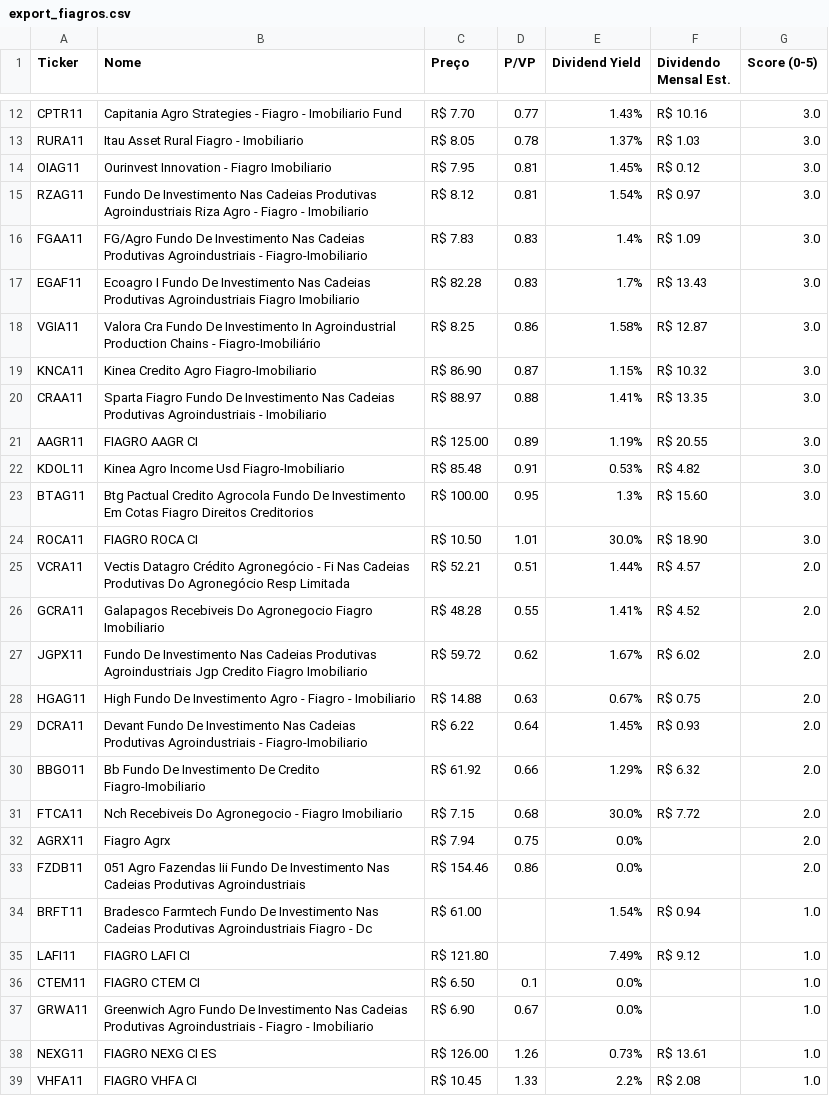
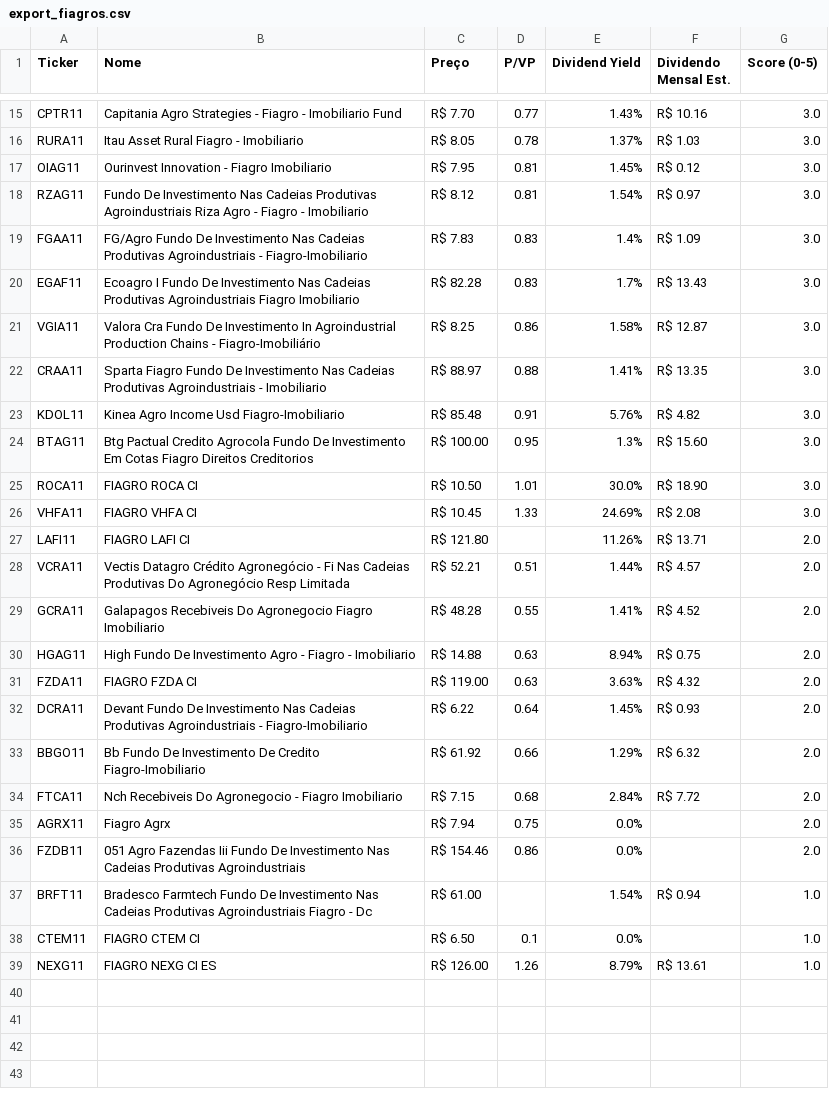
Before and after one commit to jucelinoss/radar_fundamentalista_b3, a CSV file: dev/export_fiagros.csv, drawn as a sheet; only a part is shown, gaps mark what is left out; the diff covers the shown part only.

```diff
--- a/dev/export_fiagros.csv
+++ b/dev/export_fiagros.csv
@@ -18,15 +21,15 @@ EGAF11,Ecoagro I Fundo De Investimento Nas Cadeias Produtivas Agroindustriais Fi
 VGIA11,Valora Cra Fundo De Investimento In Agroindustrial Production Chains - Fiagro-Imobiliário,R$ 8.25,0.86,1.58%,R$ 12.87,3.0
-KNCA11,Kinea Credito Agro Fiagro-Imobiliario,R$ 86.90,0.87,1.15%,R$ 10.32,3.0
 CRAA11,Sparta Fiagro Fundo De Investimento Nas Cadeias Produtivas Agroindustriais - Imobiliario,R$ 88.97,0.88,1.41%,R$ 13.35,3.0
-AAGR11,FIAGRO AAGR CI,R$ 125.00,0.89,1.19%,R$ 20.55,3.0
-KDOL11,Kinea Agro Income Usd Fiagro-Imobiliario,R$ 85.48,0.91,0.53%,R$ 4.82,3.0
+KDOL11,Kinea Agro Income Usd Fiagro-Imobiliario,R$ 85.48,0.91,5.76%,R$ 4.82,3.0
 BTAG11,Btg Pactual Credito Agrocola Fundo De Investimento Em Cotas Fiagro Direitos Creditorios,R$ 100.00,0.95,1.3%,R$ 15.60,3.0
 ROCA11,FIAGRO ROCA CI,R$ 10.50,1.01,30.0%,R$ 18.90,3.0
+VHFA11,FIAGRO VHFA CI,R$ 10.45,1.33,24.69%,R$ 2.08,3.0
+LAFI11,FIAGRO LAFI CI,R$ 121.80,,11.26%,R$ 13.71,2.0
 VCRA11,Vectis Datagro Crédito Agronegócio - Fi Nas Cadeias Produtivas Do Agronegócio Resp Limitada,R$ 52.21,0.51,1.44%,R$ 4.57,2.0
 GCRA11,Galapagos Recebiveis Do Agronegocio Fiagro Imobiliario,R$ 48.28,0.55,1.41%,R$ 4.52,2.0
-JGPX11,Fundo De Investimento Nas Cadeias Produtivas Agroindustriais Jgp Credito Fiagro Imobiliario,R$ 59.72,0.62,1.67%,R$ 6.02,2.0
-HGAG11,High Fundo De Investimento Agro - Fiagro - Imobiliario,R$ 14.88,0.63,0.67%,R$ 0.75,2.0
+HGAG11,High Fundo De Investimento Agro - Fiagro - Imobiliario,R$ 14.88,0.63,8.94%,R$ 0.75,2.0
+FZDA11,FIAGRO FZDA CI,R$ 119.00,0.63,3.63%,R$ 4.32,2.0
 DCRA11,Devant Fundo De Investimento Nas Cadeias Produtivas Agroindustriais - Fiagro-Imobiliario,R$ 6.22,0.64,1.45%,R$ 0.93,2.0
 BBGO11,Bb Fundo De Investimento De Credito Fiagro-Imobiliario,R$ 61.92,0.66,1.29%,R$ 6.32,2.0
-FTCA11,Nch Recebiveis Do Agronegocio - Fiagro Imobiliario,R$ 7.15,0.68,30.0%,R$ 7.72,2.0
+FTCA11,Nch Recebiveis Do Agronegocio - Fiagro Imobiliario,R$ 7.15,0.68,2.84%,R$ 7.72,2.0
 AGRX11,Fiagro Agrx,R$ 7.94,0.75,0.0%,,2.0
@@ -34,6 +37,3 @@ FZDB11,051 Agro Fazendas Iii Fundo De Investimento Nas Cadeias Produtivas Agroin
 BRFT11,Bradesco Farmtech Fundo De Investimento Nas Cadeias Produtivas Agroindustriais Fiagro - Dc,R$ 61.00,,1.54%,R$ 0.94,1.0
-LAFI11,FIAGRO LAFI CI,R$ 121.80,,7.49%,R$ 9.12,1.0
 CTEM11,FIAGRO CTEM CI,R$ 6.50,0.1,0.0%,,1.0
-GRWA11,Greenwich Agro Fundo De Investimento Nas Cadeias Produtivas Agroindustriais - Fiagro - Imobiliario,R$ 6.90,0.67,0.0%,,1.0
-NEXG11,FIAGRO NEXG CI  ES,R$ 126.00,1.26,0.73%,R$ 13.61,1.0
-VHFA11,FIAGRO VHFA CI,R$ 10.45,1.33,2.2%,R$ 2.08,1.0
+NEXG11,FIAGRO NEXG CI  ES,R$ 126.00,1.26,8.79%,R$ 13.61,1.0
```
Also changed, not shown: 5 added rows, 2 removed rows and 1 edited cell elsewhere in this file, dev/export_fiis.csv, dev/export_stocks.csv, 3 other files.
